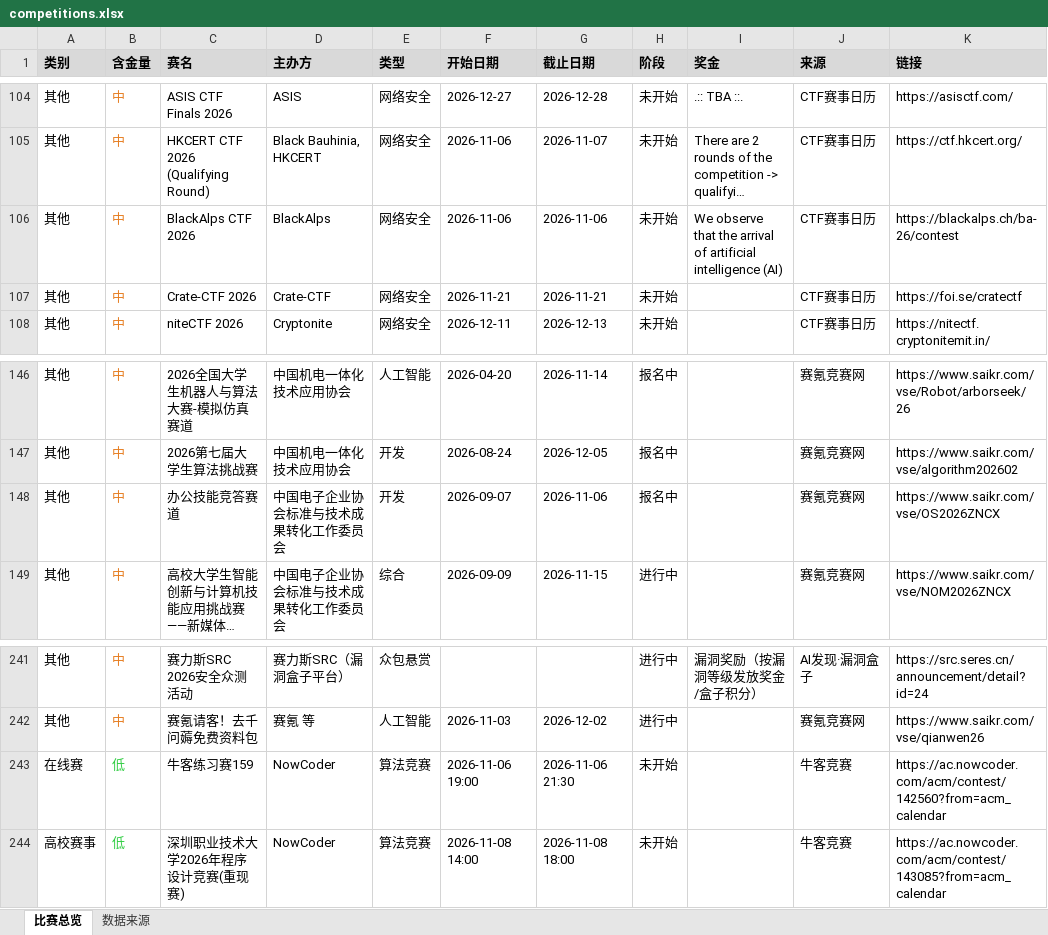
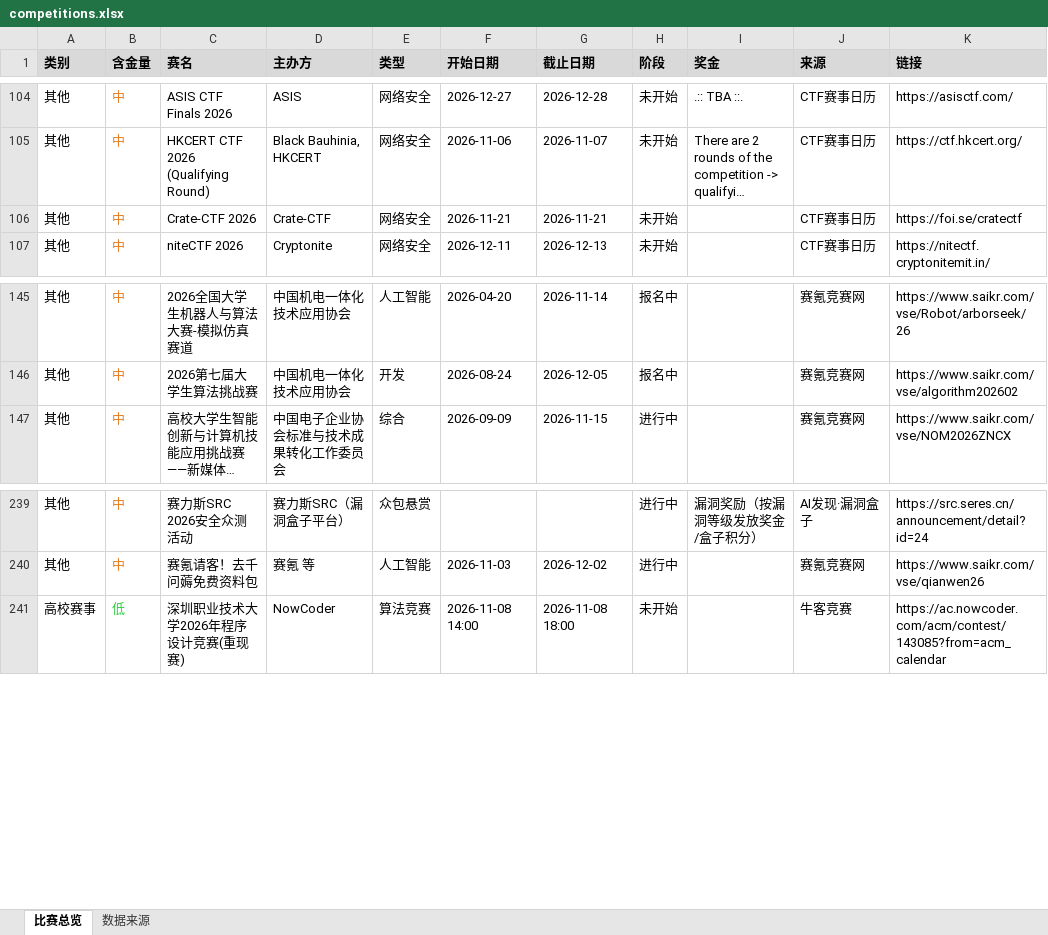
Before and after one commit to ArchaicRam/competition-radar, an Excel workbook: data/competitions.xlsx, sheet 比赛总览, drawn as a sheet; only a part is shown, gaps mark what is left out; long unchanged cells end in …; values as stored, in another font and other column widths than the file's, no borders; the diff names each change by its address in the sheet, - before the commit and + after, or states it on an @@ line.

```diff
--- a/data/competitions.xlsx (sheet 比赛总览)
+++ b/data/competitions.xlsx (sheet 比赛总览)
-row 106: 其他 | 中 | BlackAlps CTF 2026 | BlackAlps | 网络安全 | 2026-11-06 | 2026-11-06 | 未开始 | We observe that the arrival of artificial intelligence (AI) | CTF赛事日历 | https://blackalps.ch/ba-26/contest
-row 148: 其他 | 中 | 办公技能竞答赛道 | 中国电子企业协会标准与技术成果转化工作委员会 | 开发 | 2026-09-07 | 2026-11-06 | 报名中 |  | 赛氪竞赛网 | https://www.saikr.com/vse/OS2026ZNCX
-row 243: 在线赛 | 低 | 牛客练习赛159 | NowCoder | 算法竞赛 | 2026-11-06 19:00 | 2026-11-06 21:30 | 未开始 |  | 牛客竞赛 | https://ac.nowcoder.com/acm/contest/142560?from=acm_calendar
```
Also changed, not shown: sheet 数据来源, 2 other files.
